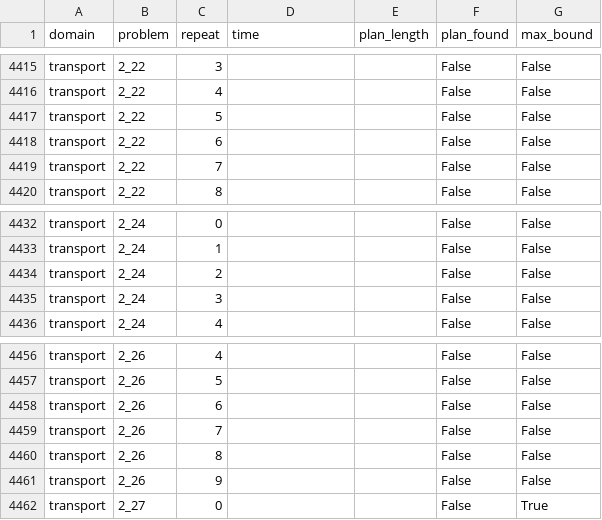
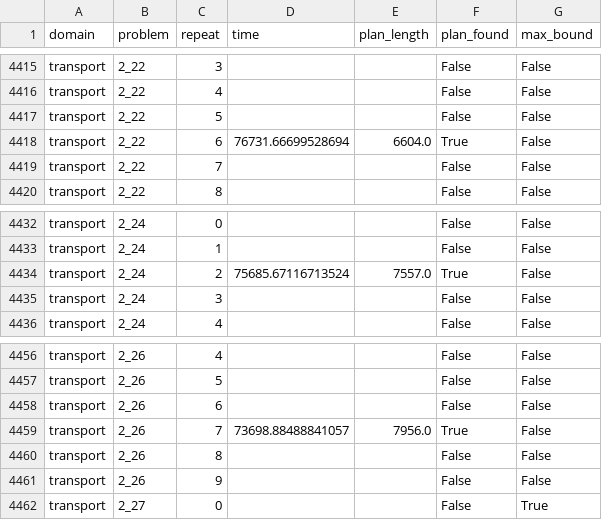
Before and after one commit to GustikS/learning2plan, a CSV file: results/baseline_results.csv, drawn as a sheet; only a part is shown, gaps mark what is left out.

```diff
--- a/results/baseline_results.csv
+++ b/results/baseline_results.csv
@@ -4417,3 +4417,3 @@ transport,2_22,4,,,False,False
 transport,2_22,5,,,False,False
-transport,2_22,6,,,False,False
+transport,2_22,6,76731.66699528694,6604.0,True,False
 transport,2_22,7,,,False,False
@@ -4433,3 +4433,3 @@ transport,2_24,0,,,False,False
 transport,2_24,1,,,False,False
-transport,2_24,2,,,False,False
+transport,2_24,2,75685.67116713524,7557.0,True,False
 transport,2_24,3,,,False,False
@@ -4458,3 +4458,3 @@ transport,2_26,5,,,False,False
 transport,2_26,6,,,False,False
-transport,2_26,7,,,False,False
+transport,2_26,7,73698.88488841057,7956.0,True,False
 transport,2_26,8,,,False,False
```
Also changed, not shown: results/scorpion_results.csv, 3 other files.
